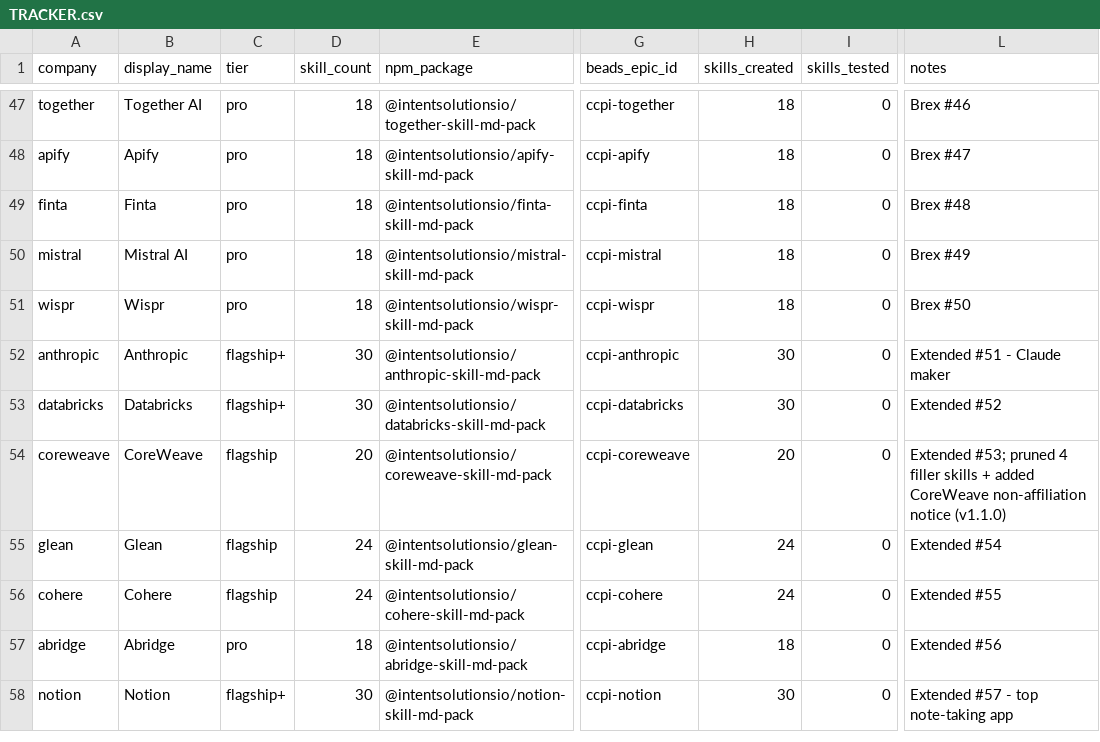
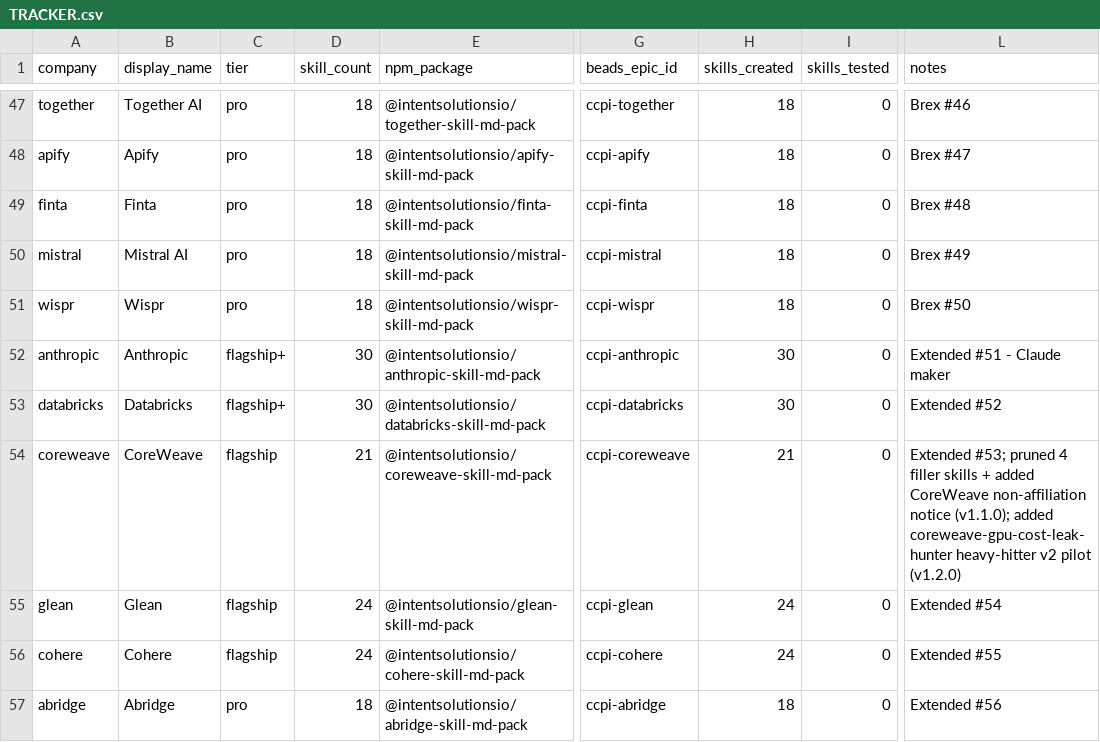
Before and after one commit to Pw00kT/fuzzy-sniffle, a CSV file: plugins/saas-packs/TRACKER.csv, drawn as a sheet; only a part is shown, gaps mark what is left out; the shorter side is filled out with more unchanged rows; the diff names each change by its address in the sheet, - before the commit and + after, or states it on an @@ line.

Commit message:
feat(coreweave-pack): add coreweave-gpu-cost-leak-hunter (v2 heavy-hitter pilot) (#957)
The CoreWeave twin of databricks-cost-leak-hunter, and the pilot for the
CoreWeave v2 live-detection pack. Finds GPU spend CoreWeave gives you no
dashboard or billing API for: it reconstructs the spend view from PromQL
against CoreWeave's managed Grafana (billing:instance:total, billing_gpu x
rate card -- there is no dollars metric) and hunts four cost leaks:

  1. Idle reserved capacity (Confirmed) -- reserved GPUs billed take-or-pay
     below a utilization floor.
  2. Wrong-GPU-type right-sizing (Estimated) -- H100/H200 on 7B-30B inference
     an L40S serves cheaper per token (directional, hedged).
  3. Allocated-but-idle instances (Confirmed) -- on-demand GPUs at <5% SM-active.
  4. On-demand spend that should be committed (At-risk) -- a stable floor a
     commitment discounts up to 60%.

Value shape replicates the databricks model exactly: a deterministic Python
ranker (scripts/rank-and-report.py) does every dollar multiplication and the
usage x rate math -- the LLM never eyeballs a number -- and renders a
CFO-grokkable, dollar-RANKED report. The critical invariant is enforced in
code and by eval-spec: NEVER sum confirmed and estimated/at-risk dollars under
one figure. Ships SKILL.md (marketplace-tier, 96/100, 0 errors), 4 dated and
cited references, eval-spec.yaml, PRD.md + ARD.md, and a community-contributed
non-affiliation notice.

Catalog: coreweave-pack 1.1.0 -> 1.2.0, 20 -> 21 skills.

- Jeremy Longshore
intentsolutions.io

Co-authored-by: Jeremy Longshore <[email protected]>

```diff
--- a/plugins/saas-packs/TRACKER.csv
+++ b/plugins/saas-packs/TRACKER.csv
-D54 (skill_count): 20
+D54 (skill_count): 21
-H54 (skills_created): 20
+H54 (skills_created): 21
-L54 (notes): …non-affiliation notice (v1.1.0)
+L54 (notes): …non-affiliation notice (v1.1.0); added coreweave-gpu-cost-leak-hunter heavy-hitter v2 pilot (v1.2.0)
```
Also changed, not shown: 14 other files.
